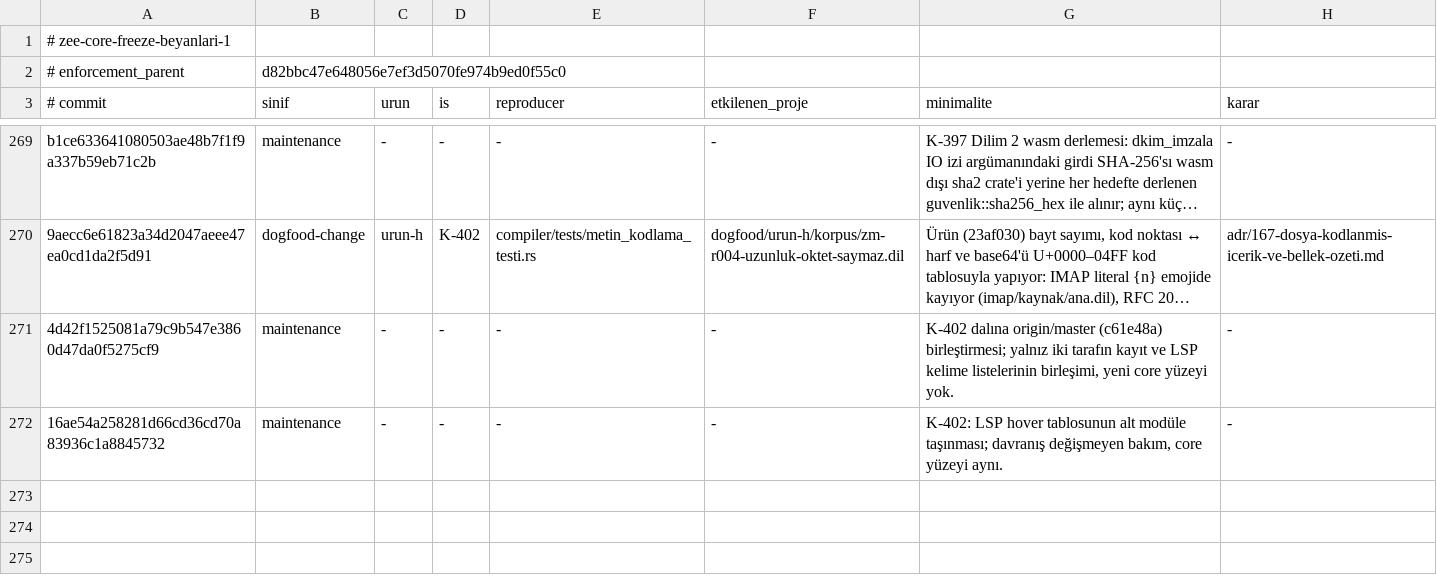
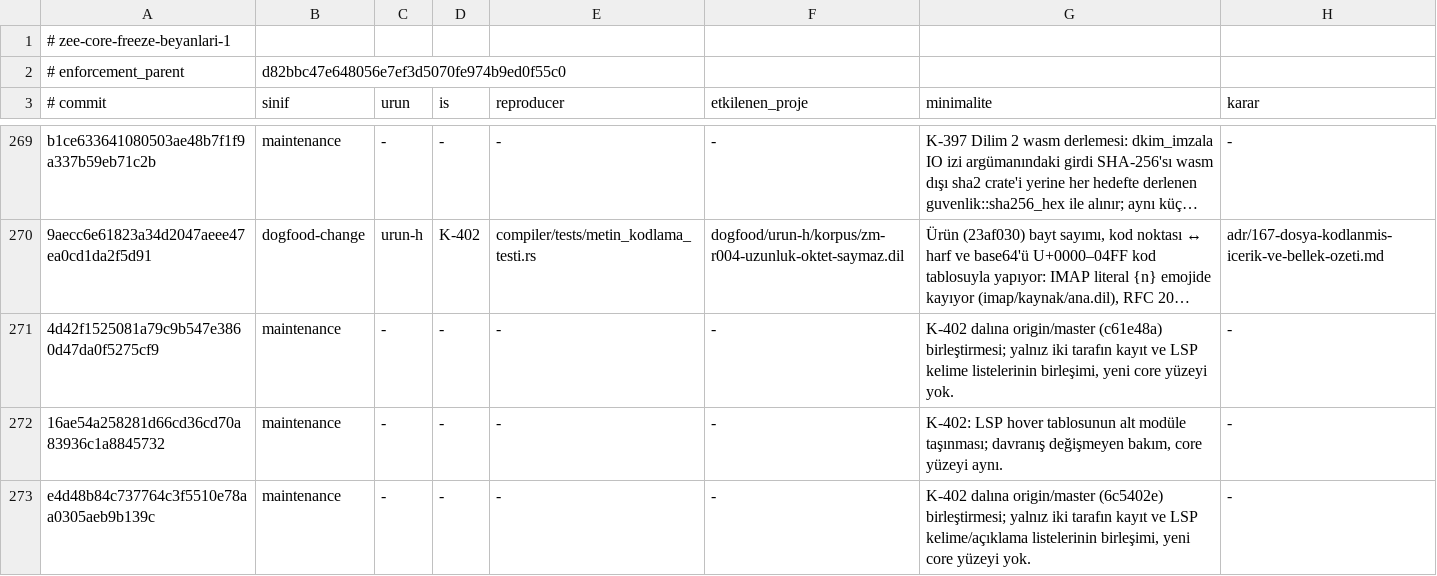
Before and after one commit to merbay-erp/zee, a TSV file: docs/core-freeze-beyanlari-v1.tsv, drawn as a sheet; only a part is shown, gaps mark what is left out; long unchanged cells end in …; the diff names each change by its address in the sheet, - before the commit and + after, or states it on an @@ line.

```diff
--- a/docs/core-freeze-beyanlari-v1.tsv
+++ b/docs/core-freeze-beyanlari-v1.tsv
+row 273: e4d48b84c737764c3f5510e78aa0305aeb9b139c | maintenance | - | - | - | - | K-402 dalına origin/master (6c5402e) birleştirmesi; yalnız iki tarafın kayıt ve LSP kelime/açıklama listelerinin birleşimi, yeni core yüzeyi yok. | -
```
Also changed, not shown: docs/compiler-degisiklik-beyanlari-v1.tsv.
